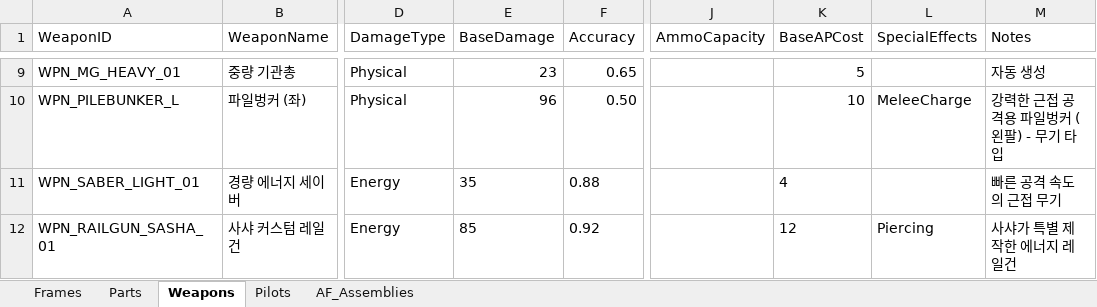
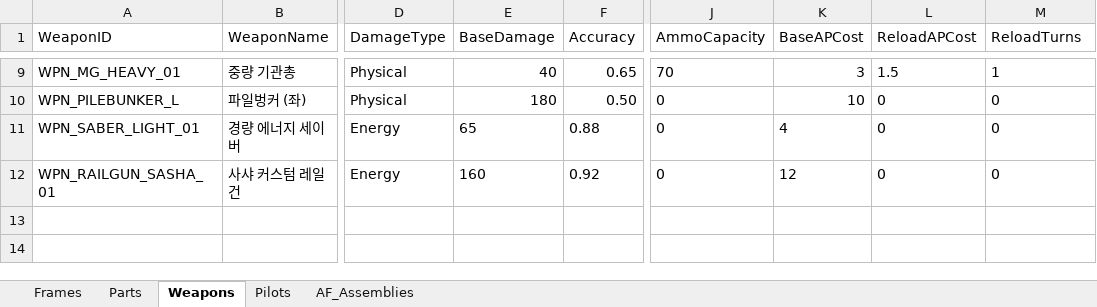
Before and after one commit to wooson00308/sasha-unity, an Excel workbook: Assets/AF/Data/AF_Data.xlsx, sheet Weapons, drawn as a sheet; only a part is shown, gaps mark what is left out; values as stored, in another font and other column widths than the file's, no borders; the diff covers the shown part only; the diff names each change by its address in the sheet, - before the commit and + after, or states it on an @@ line.

```diff
--- a/Assets/AF/Data/AF_Data.xlsx (sheet Weapons)
+++ b/Assets/AF/Data/AF_Data.xlsx (sheet Weapons)
-L1: SpecialEffects
+L1: ReloadAPCost
-M1: Notes
+M1: ReloadTurns
-E9 (BaseDamage): 23
+E9 (BaseDamage): 40
-J9 (AmmoCapacity): (empty)
+J9 (AmmoCapacity): 70
-K9 (BaseAPCost): 5
+K9 (BaseAPCost): 3
-L9 (ReloadAPCost): (empty)
+L9 (ReloadAPCost): 1.5
-M9 (ReloadTurns): 자동 생성
+M9 (ReloadTurns): 1
-E10 (BaseDamage): 96
+E10 (BaseDamage): 180
-J10:J12 (AmmoCapacity): (empty)
+J10:J12 (AmmoCapacity): 0
-L10 (ReloadAPCost): MeleeCharge
+L10 (ReloadAPCost): 0
-M10 (ReloadTurns): 강력한 근접 공격용 파일벙커 (왼팔) - 무기 타입
+M10 (ReloadTurns): 0
-E11 (BaseDamage): 35
+E11 (BaseDamage): 65
-L11 (ReloadAPCost): (empty)
+L11 (ReloadAPCost): 0
-M11 (ReloadTurns): 빠른 공격 속도의 근접 무기
+M11 (ReloadTurns): 0
-E12 (BaseDamage): 85
+E12 (BaseDamage): 160
-L12 (ReloadAPCost): Piercing
+L12 (ReloadAPCost): 0
-M12 (ReloadTurns): 사샤가 특별 제작한 에너지 레일건
+M12 (ReloadTurns): 0
```
Also changed, not shown: 34 edited cells elsewhere in this sheet, 33 other files.
